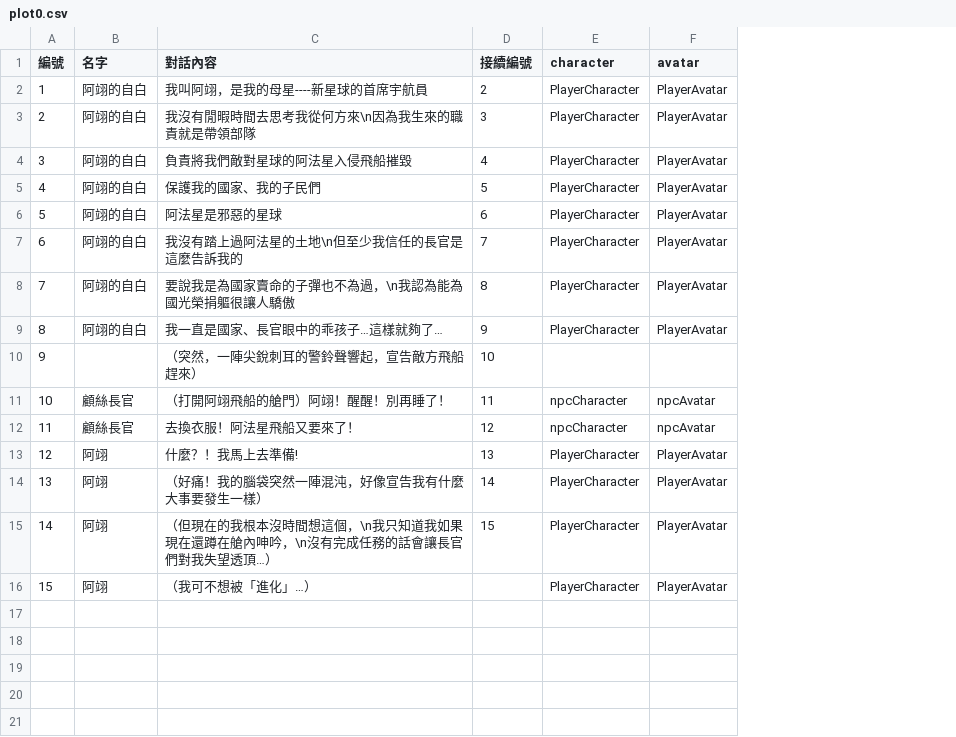
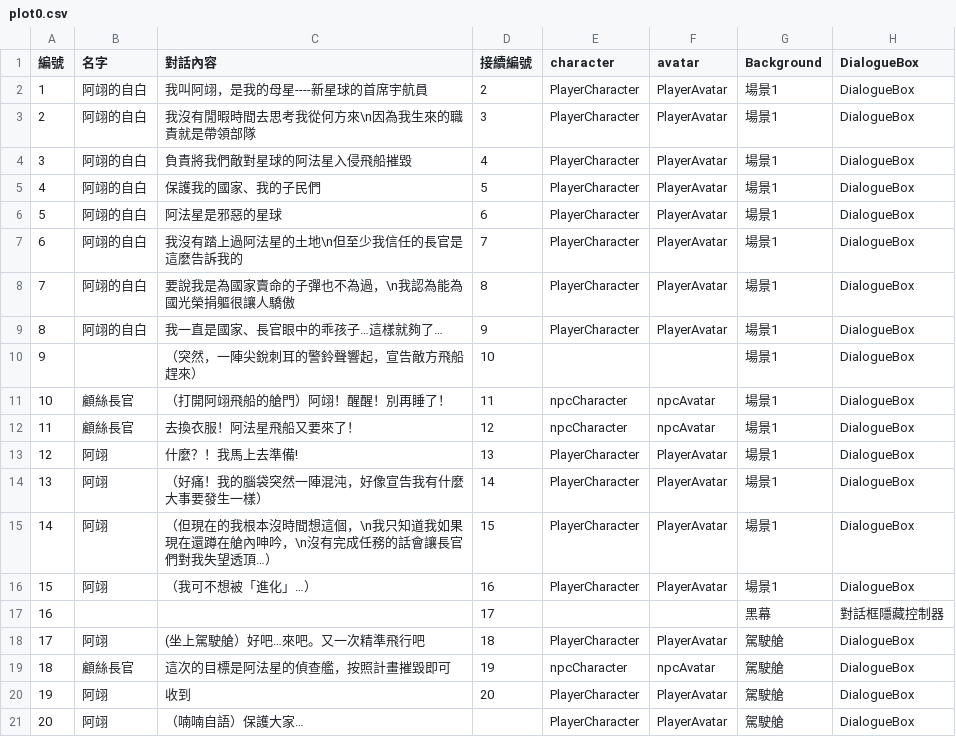
Before and after one commit to 7160DarrenChua/StarSavor-Ver1.0-, a CSV file: StarSavor/Assets/Resources/Novel/plot0.csv, drawn as a sheet; the diff names each change by its address in the sheet, - before the commit and + after, or states it on an @@ line.

```diff
--- a/StarSavor/Assets/Resources/Novel/plot0.csv
+++ b/StarSavor/Assets/Resources/Novel/plot0.csv
+column G (Background), rows 2-16: all 場景1
+column H (DialogueBox), rows 2-16: all DialogueBox
-D16 (接續編號): (empty)
+D16 (接續編號): 16
+row 17: 16 |  |  | 17 |  |  | 黑幕 | 對話框隱藏控制器
+row 18: 17 | 阿翊 | (坐上駕駛艙）好吧…來吧。又一次精準飛行吧 | 18 | PlayerCharacter | PlayerAvatar | 駕駛艙 | DialogueBox
+row 19: 18 | 顧絲長官 | 這次的目標是阿法星的偵查艦，按照計畫摧毀即可 | 19 | npcCharacter | npcAvatar | 駕駛艙 | DialogueBox
+row 20: 19 | 阿翊 | 收到 | 20 | PlayerCharacter | PlayerAvatar | 駕駛艙 | DialogueBox
+row 21: 20 | 阿翊 | （喃喃自語）保護大家… |  | PlayerCharacter | PlayerAvatar | 駕駛艙 | DialogueBox
```
Also changed, not shown: 6 other files.
